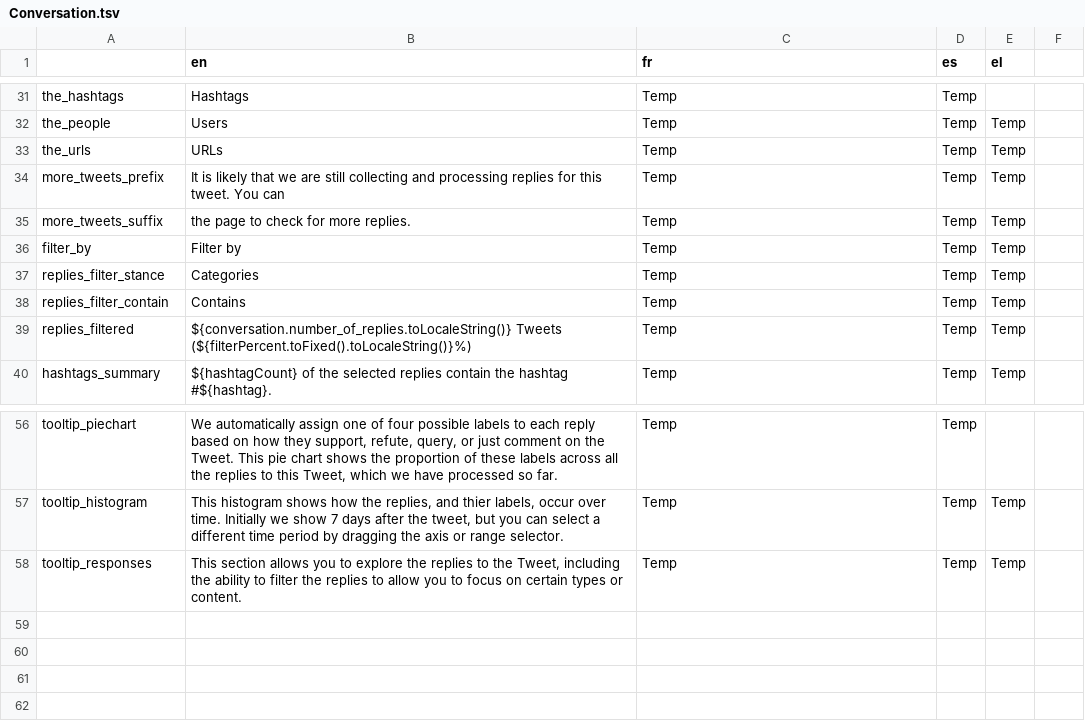
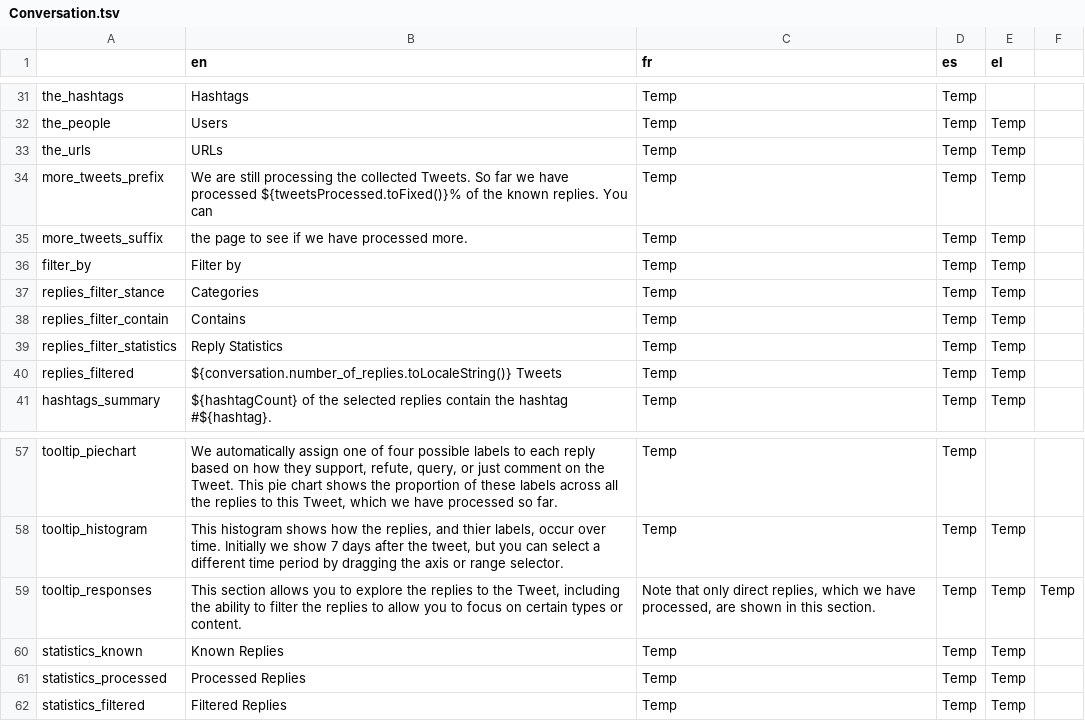
Before and after one commit to AFP-Medialab/verification-plugin, a TSV file: src/LocalDictionary/components/NavItems/tools/Conversation.tsv, drawn as a sheet; only a part is shown, gaps mark what is left out.

Commit message:
lot of tweaks to the replies section that should make the hashtag cloud render faster, makes the status of the processed replies clearer, and the refresh button escription a lot more accurate

```diff
--- a/src/LocalDictionary/components/NavItems/tools/Conversation.tsv
+++ b/src/LocalDictionary/components/NavItems/tools/Conversation.tsv
@@ -33,4 +33,4 @@ the_people	Users	Temp	Temp	Temp
 the_urls	URLs	Temp	Temp	Temp
-more_tweets_prefix	It is likely that we are still collecting and processing replies for this tweet. You can	Temp	Temp	Temp
-more_tweets_suffix	the page to check for more replies.	Temp	Temp	Temp
+more_tweets_prefix	We are still processing the collected Tweets. So far we have processed ${tweetsProcessed.toFixed()}% of the known replies. You can	Temp	Temp	Temp
+more_tweets_suffix	the page to see if we have processed more.	Temp	Temp	Temp
 filter_by	Filter by	Temp	Temp	Temp
@@ -38,3 +38,4 @@ replies_filter_stance	Categories	Temp	Temp	Temp
 replies_filter_contain	Contains	Temp	Temp	Temp
-replies_filtered	${conversation.number_of_replies.toLocaleString()} Tweets (${filterPercent.toFixed().toLocaleString()}%)	Temp	Temp	Temp
+replies_filter_statistics	Reply Statistics	Temp	Temp	Temp
+replies_filtered	${conversation.number_of_replies.toLocaleString()} Tweets	Temp	Temp	Temp
 hashtags_summary	${hashtagCount} of the selected replies contain the hashtag #${hashtag}.	Temp	Temp	Temp
@@ -57,2 +58,5 @@ tooltip_piechart	We automatically assign one of four possible labels to each rep
 tooltip_histogram	This histogram shows how the replies, and thier labels, occur over time. Initially we show 7 days after the tweet, but you can select a different time period by dragging the axis or range selector.	Temp	Temp	Temp
-tooltip_responses	This section allows you to explore the replies to the Tweet, including the ability to filter the replies to allow you to focus on certain types or content.	Temp	Temp	Temp
+tooltip_responses	This section allows you to explore the replies to the Tweet, including the ability to filter the replies to allow you to focus on certain types or content.	Note that only direct replies, which we have processed, are shown in this section.	Temp	Temp	Temp
+statistics_known	Known Replies	Temp	Temp	Temp
+statistics_processed	Processed Replies	Temp	Temp	Temp
+statistics_filtered	Filtered Replies	Temp	Temp	Temp
```
Also changed, not shown: 1 other file.
